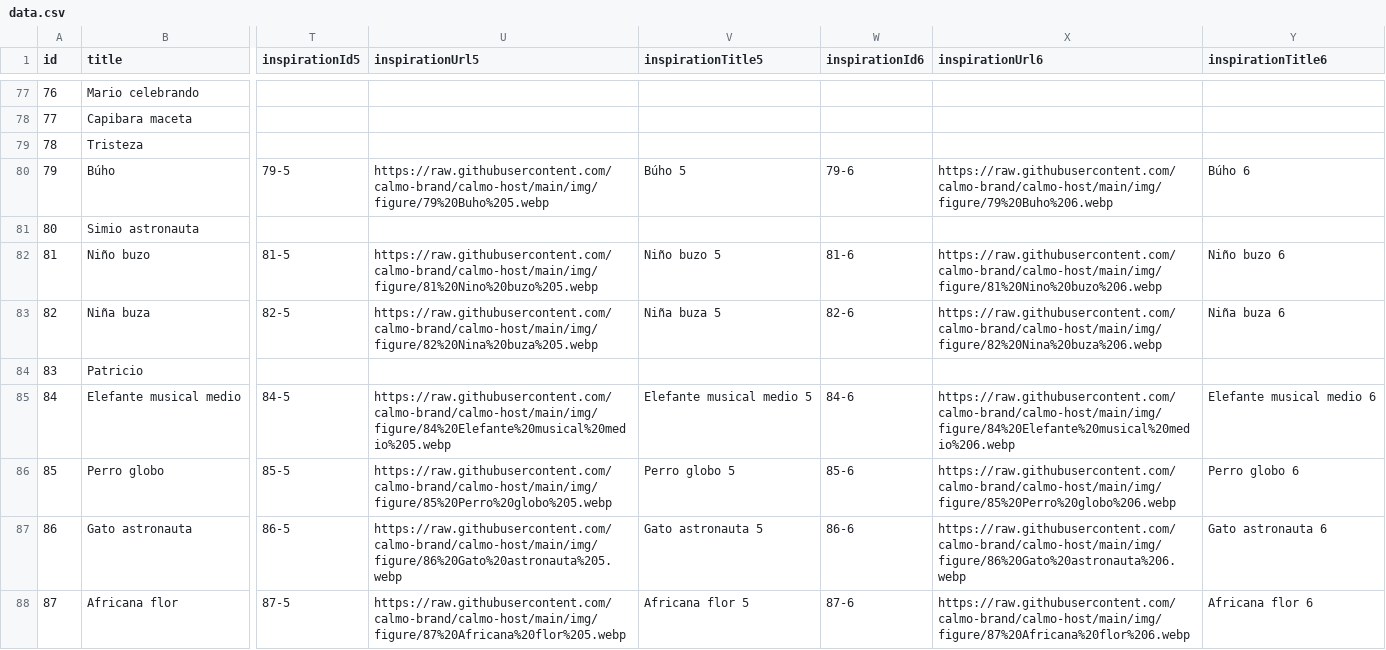
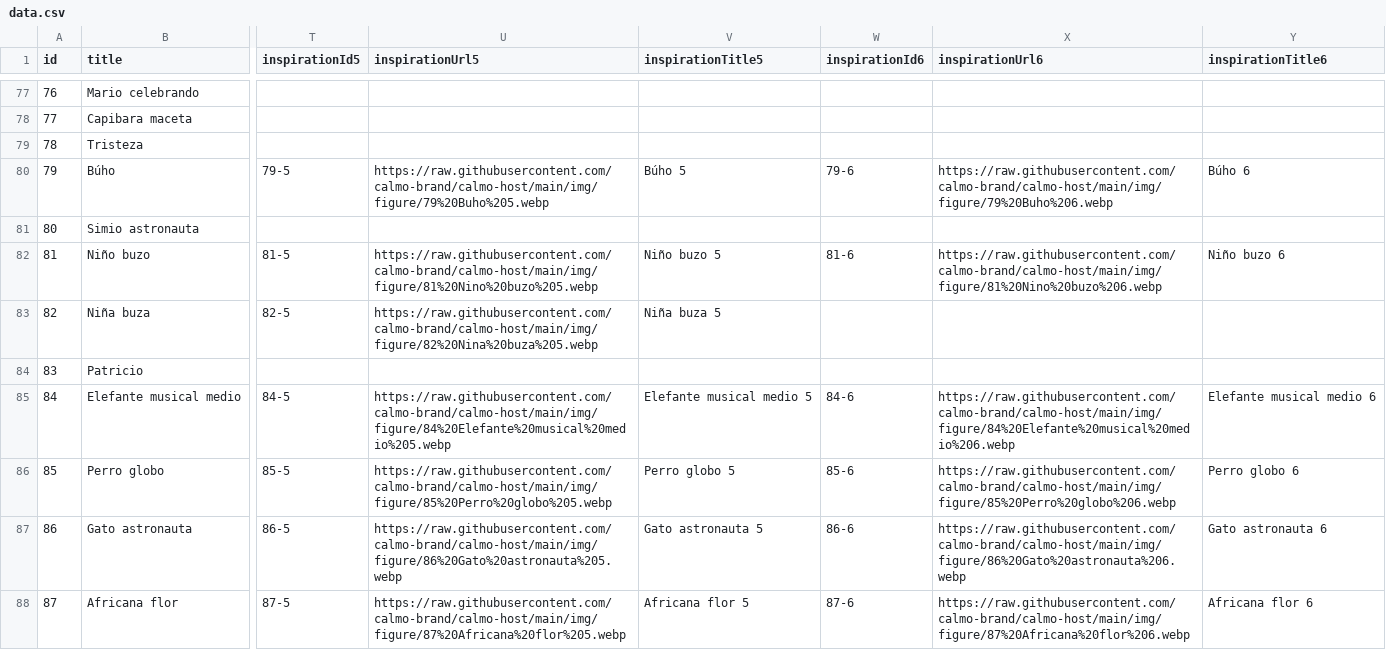
Before and after one commit to calmo-brand/calmo-host, a CSV file: catalog/figures/data.csv, drawn as a sheet; only a part is shown, gaps mark what is left out; the diff names each change by its address in the sheet, - before the commit and + after, or states it on an @@ line.

Commit message:
Update data.csv

```diff
--- a/catalog/figures/data.csv
+++ b/catalog/figures/data.csv
-W83 (inspirationId6): 82-6
+W83 (inspirationId6): (empty)
-X83 (inspirationUrl6): https://raw.githubusercontent.com/calmo-brand/calmo-host/main/img/figure/82%20Nina%20buza%206.webp
+X83 (inspirationUrl6): (empty)
-Y83 (inspirationTitle6): Niña buza 6
+Y83 (inspirationTitle6): (empty)
```
